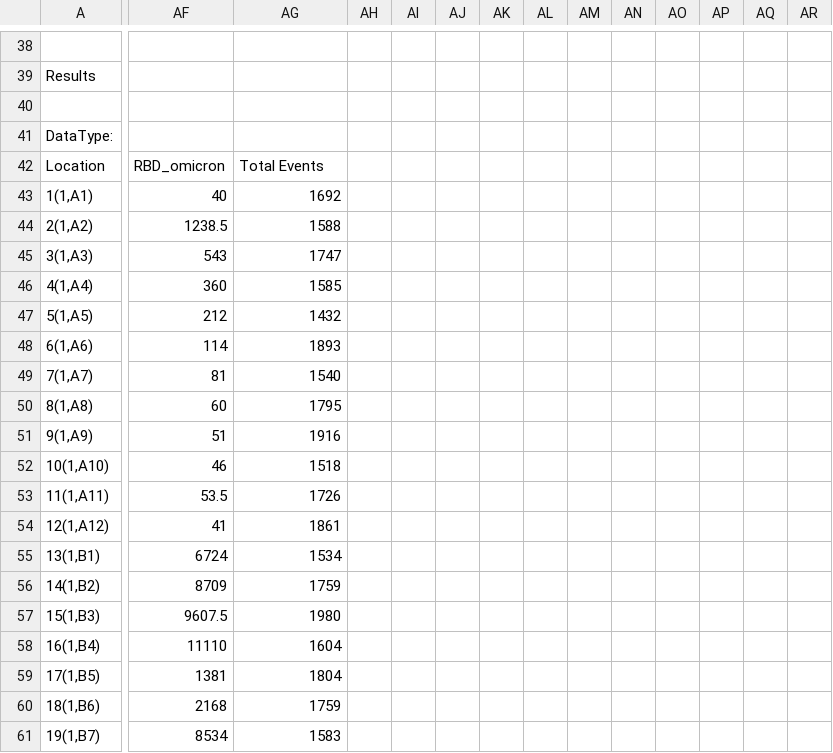
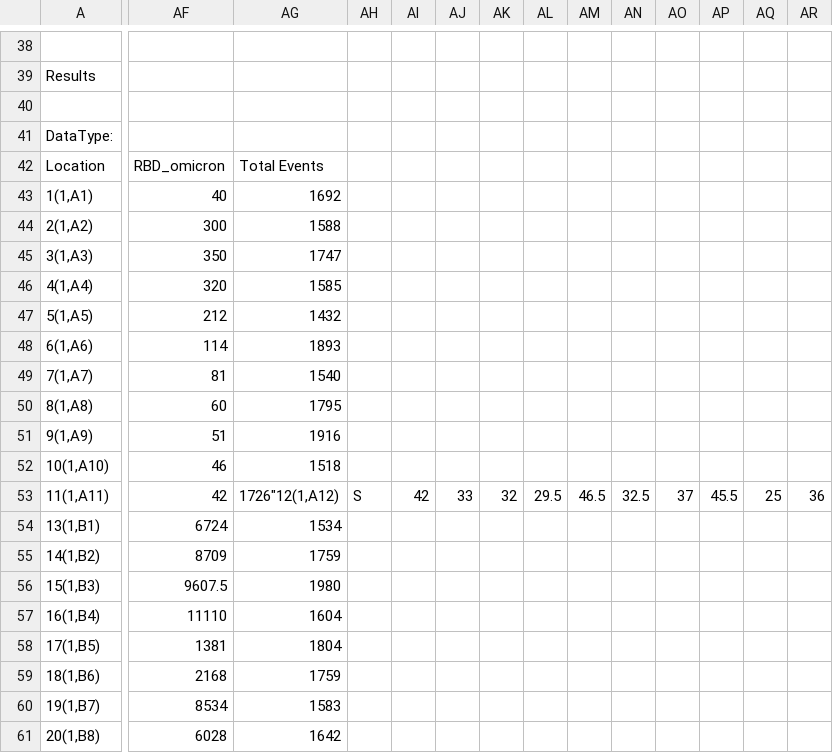
Before and after one commit to mini-pw/PvSTATEM, a CSV file: inst/extdata/CovidOISExPONTENT.csv, drawn as a sheet; only a part is shown, gaps mark what is left out; the shorter side is filled out with more unchanged rows; rows hold the shown columns only; the diff covers the shown part only; the diff names each change by its address in the sheet, - before the commit and + after, or states it on an @@ line.

```diff
--- a/inst/extdata/CovidOISExPONTENT.csv
+++ b/inst/extdata/CovidOISExPONTENT.csv
-AF44: 1238.5
+AF44: 300
-AF45: 543
+AF45: 350
-AF46: 360
+AF46: 320
-AF53: 53.5
+AF53: 42
-AG53: 1726
+AG53: 1726"12(1,A12)
-AH53: (empty)
+AH53: S
-AI53: (empty)
+AI53: 42
-AJ53: (empty)
+AJ53: 33
-AK53: (empty)
+AK53: 32
-AL53: (empty)
+AL53: 29.5
-AM53: (empty)
+AM53: 46.5
-AN53: (empty)
+AN53: 32.5
-AO53: (empty)
+AO53: 37
-AP53: (empty)
+AP53: 45.5
-AQ53: (empty)
+AQ53: 25
-AR53: (empty)
+AR53: 36
-row 54: 12(1,A12) | 41 | 1861
```
Also changed, not shown: 21 edited cells elsewhere in this file.
